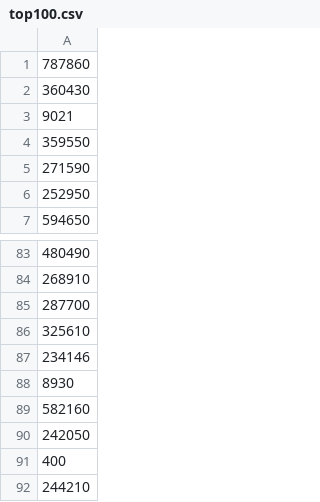
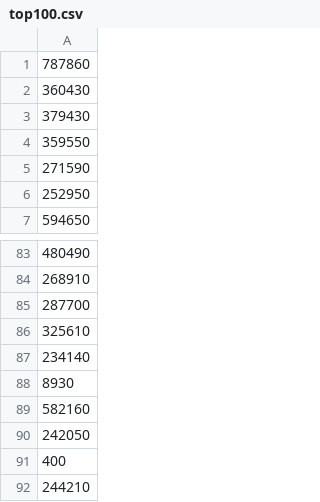
Before and after one commit to VargaiD/HelloWorld, a CSV file: web/src/main/webapp/resources/top100.csv, drawn as a sheet; only a part is shown, gaps mark what is left out.

Commit message:
corrected some ids in top 100

```diff
--- a/web/src/main/webapp/resources/top100.csv
+++ b/web/src/main/webapp/resources/top100.csv
@@ -2,3 +2,3 @@
 360430
-9021
+379430
 359550
@@ -86,3 +86,3 @@
 325610
-234146
+234140
 8930
```
